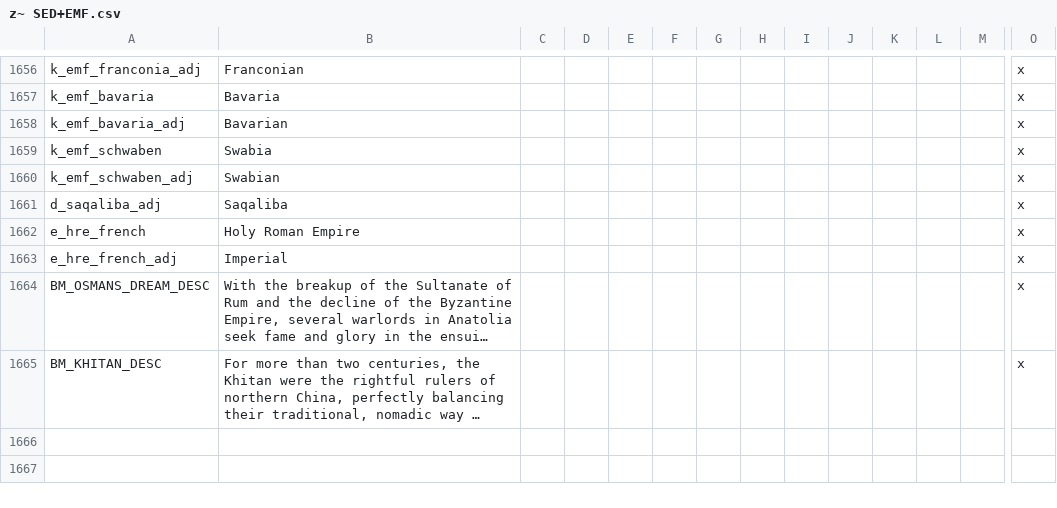
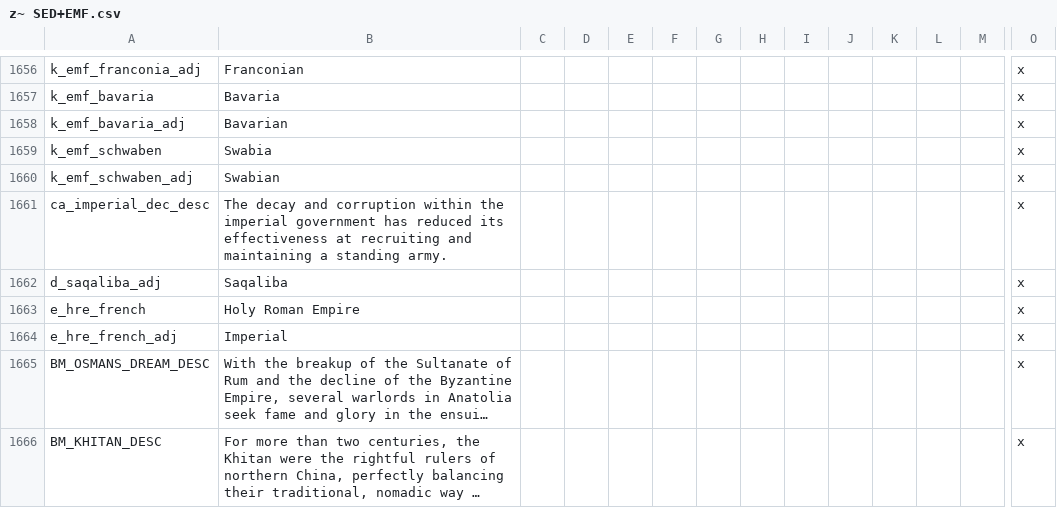
Before and after one commit to escalonn/sed2, a CSV file: build/SED2+EMF/localisation/z~ SED+EMF.csv, drawn as a sheet; only a part is shown, gaps mark what is left out; long unchanged cells end in …; rows hold the shown columns only; the diff names each change by its address in the sheet, - before the commit and + after, or states it on an @@ line.

```diff
--- a/build/SED2+EMF/localisation/z~ SED+EMF.csv
+++ b/build/SED2+EMF/localisation/z~ SED+EMF.csv
+row 1661: ca_imperial_dec_desc | The decay and corruption within the imperial government has reduced its effectiveness at recruiting and maintaining a standing army. |  |  |  |  |  |  |  |  |  |  |  | x
```
Also changed, not shown: build/SED2/localisation/zz Retinues.csv, templates/SED2+EMF/localisation/z~ SED+EMF.csv, 3 other files.
